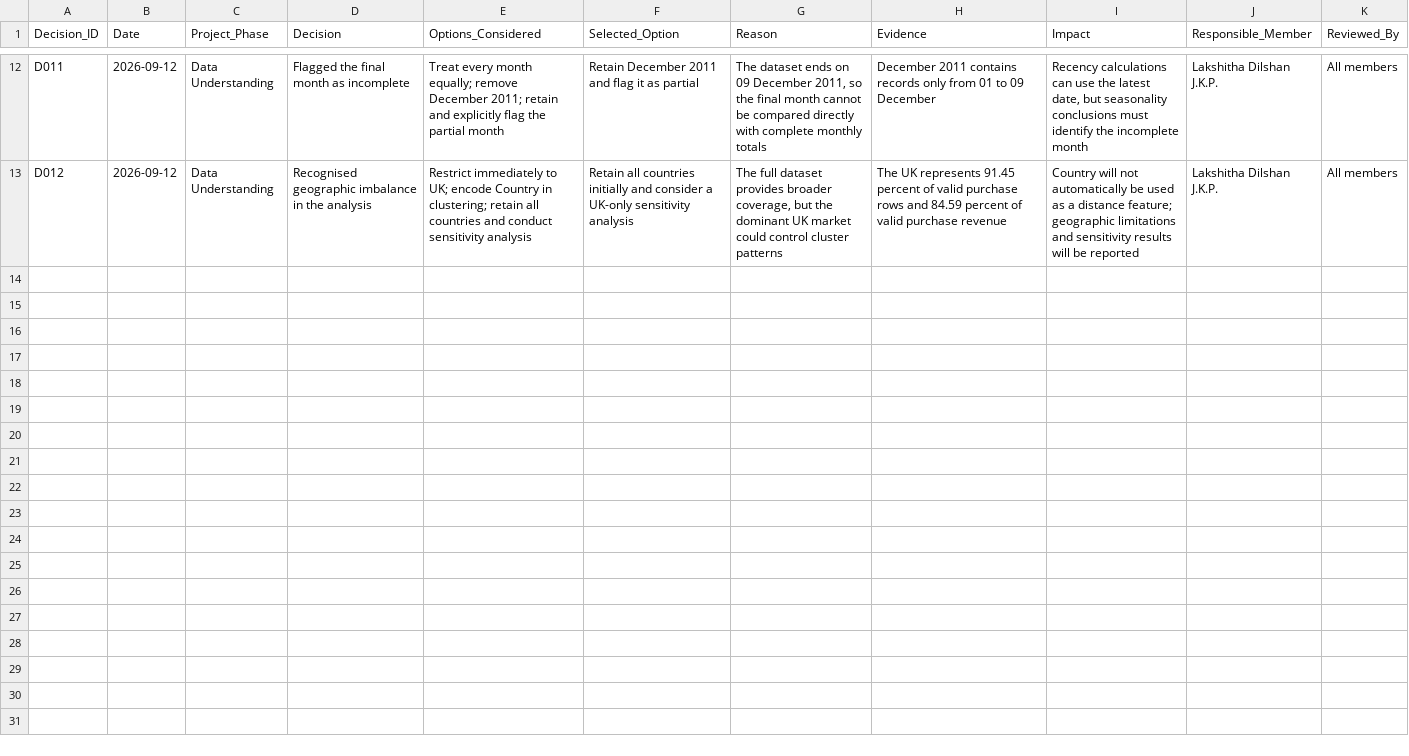
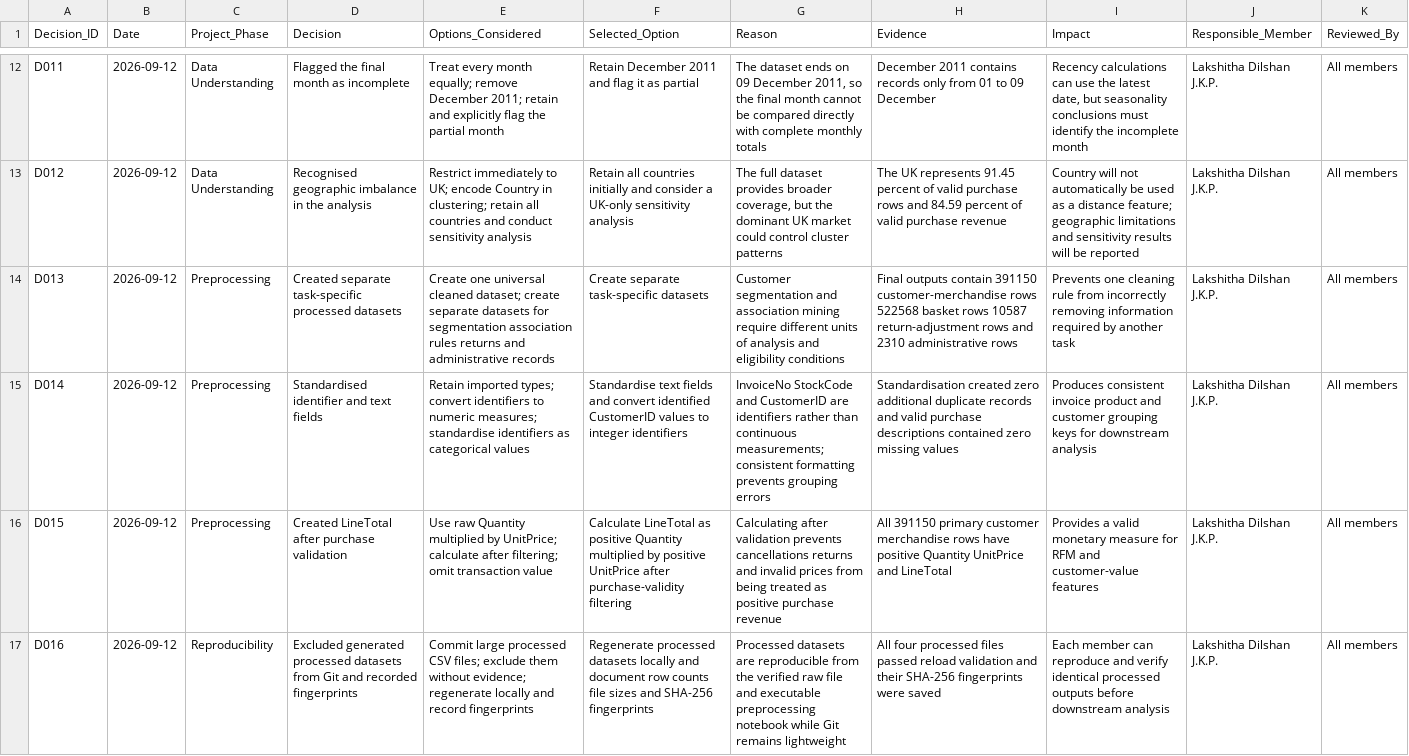
Before and after one commit to JKPLakshithaDilshan/online-retail-customer-analytics, a CSV file: decision_log.csv, drawn as a sheet; only a part is shown, gaps mark what is left out; the diff names each change by its address in the sheet, - before the commit and + after, or states it on an @@ line.

Commit message:
Complete reproducible data preprocessing and handover

```diff
--- a/decision_log.csv
+++ b/decision_log.csv
+row 14: D013 | 2026-09-12 | Preprocessing | Created separate task-specific processed datasets | Create one universal cleaned dataset; create separate datasets for segmentation association rules returns and administrative records | Create separate task-specific datasets | Customer segmentation and association mining require different units of analysis and eligibility conditions | Final outputs contain 391150 customer-merchandise rows 522568 basket rows 10587 return-adjustment rows and 2310 administrative rows | Prevents one cleaning rule from incorrectly removing information required by another task | Lakshitha Dilshan J.K.P. | All members
+row 15: D014 | 2026-09-12 | Preprocessing | Standardised identifier and text fields | Retain imported types; convert identifiers to numeric measures; standardise identifiers as categorical values | Standardise text fields and convert identified CustomerID values to integer identifiers | InvoiceNo StockCode and CustomerID are identifiers rather than continuous measurements; consistent formatting prevents grouping errors | Standardisation created zero additional duplicate records and valid purchase descriptions contained zero missing values | Produces consistent invoice product and customer grouping keys for downstream analysis | Lakshitha Dilshan J.K.P. | All members
+row 16: D015 | 2026-09-12 | Preprocessing | Created LineTotal after purchase validation | Use raw Quantity multiplied by UnitPrice; calculate after filtering; omit transaction value | Calculate LineTotal as positive Quantity multiplied by positive UnitPrice after purchase-validity filtering | Calculating after validation prevents cancellations returns and invalid prices from being treated as positive purchase revenue | All 391150 primary customer merchandise rows have positive Quantity UnitPrice and LineTotal | Provides a valid monetary measure for RFM and customer-value features | Lakshitha Dilshan J.K.P. | All members
+row 17: D016 | 2026-09-12 | Reproducibility | Excluded generated processed datasets from Git and recorded fingerprints | Commit large processed CSV files; exclude them without evidence; regenerate locally and record fingerprints | Regenerate processed datasets locally and document row counts file sizes and SHA-256 fingerprints | Processed datasets are reproducible from the verified raw file and executable preprocessing notebook while Git remains lightweight | All four processed files passed reload validation and their SHA-256 fingerprints were saved | Each member can reproduce and verify identical processed outputs before downstream analysis | Lakshitha Dilshan J.K.P. | All members
```
